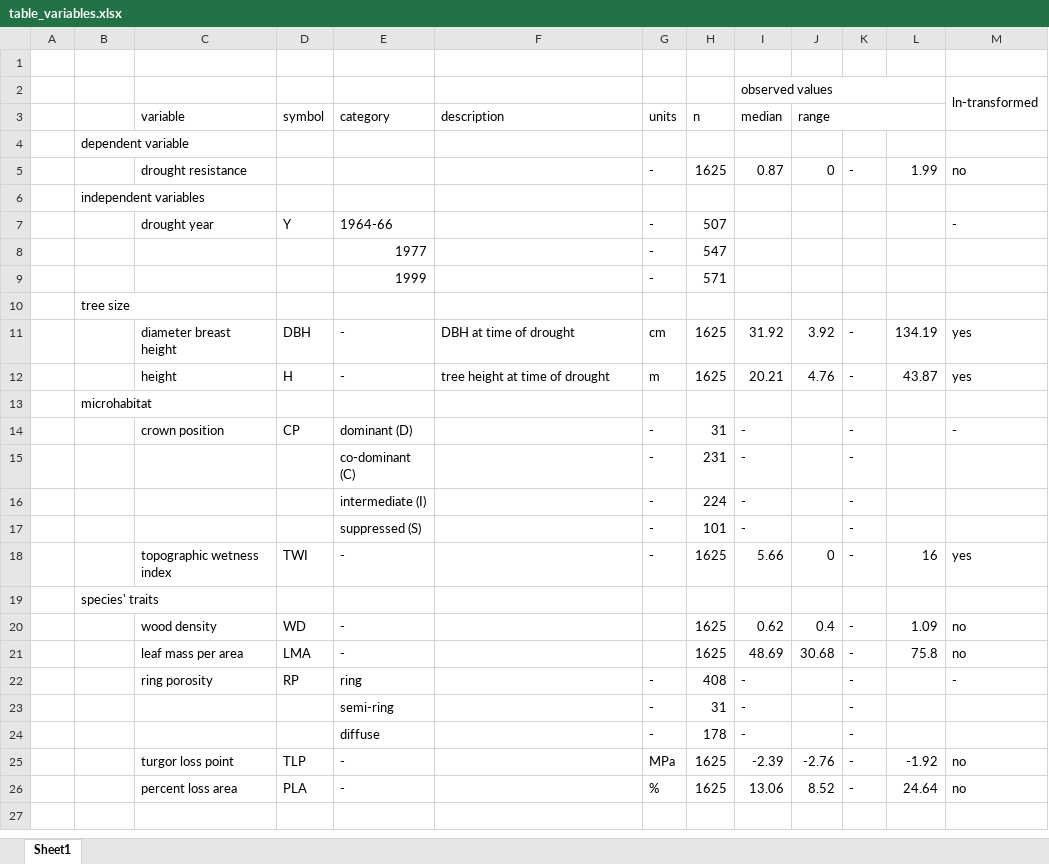
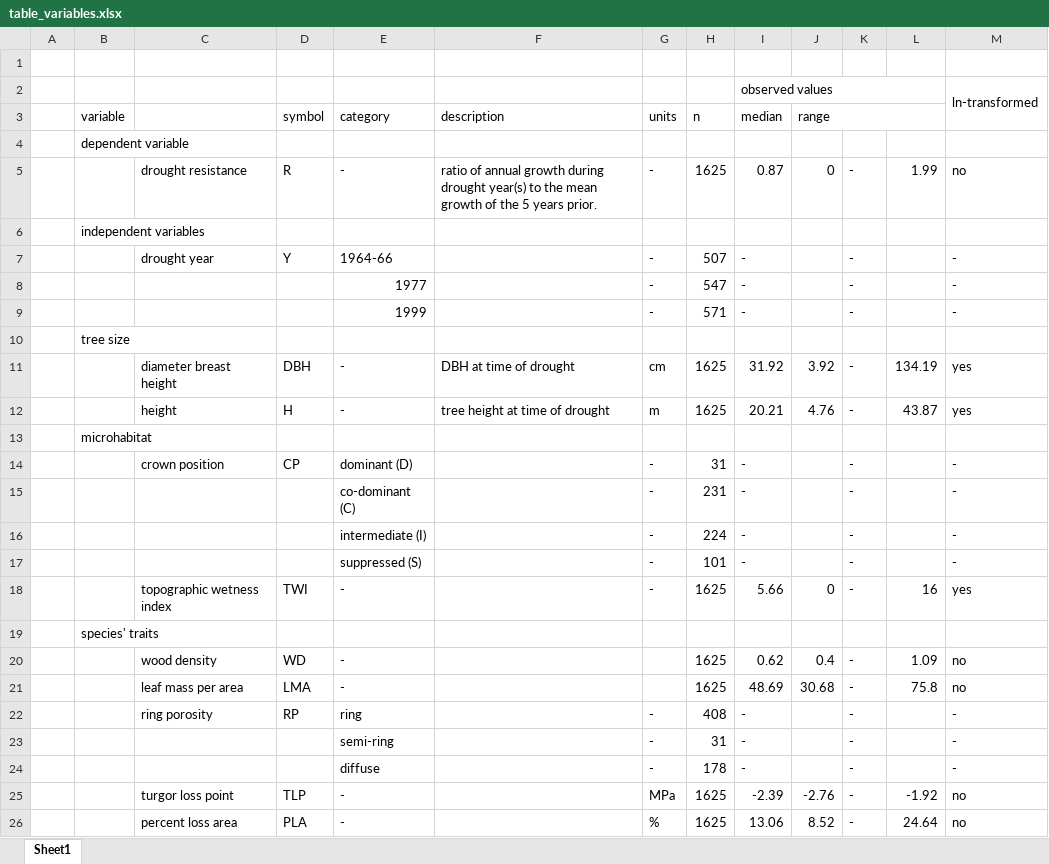
Before and after one commit to SCBI-ForestGEO/McGregor_climate-sensitivity-variation, an Excel workbook: manuscript/tables_figures/table_variables.xlsx, sheet Sheet1, drawn as a sheet; values as stored, in another font and other column widths than the file's, no cell formats; the diff names each change by its address in the sheet, - before the commit and + after, or states it on an @@ line.

Commit message:
Update table_variables.xlsx
minor updates, formatting

```diff
--- a/manuscript/tables_figures/table_variables.xlsx (sheet Sheet1)
+++ b/manuscript/tables_figures/table_variables.xlsx (sheet Sheet1)
-B3: (empty)
+B3: variable
-C3: variable
+C3: (empty)
-D5 (symbol): (empty)
+D5 (symbol): R
-E5 (category): (empty)
+E5 (category): -
-F5 (description): (empty)
+F5 (description): ratio of annual growth during drought year(s) to the mean growth of the 5 years prior.
-I7:I9 (median): (empty)
+I7:I9 (median): -
-K7:K9: (empty)
+K7:K9: -
-M8:M9: (empty)
+M8:M9: -
-M15:M17: (empty)
+M15:M17: -
-M23:M24: (empty)
+M23:M24: -
```
Also changed, not shown: cell formats.
